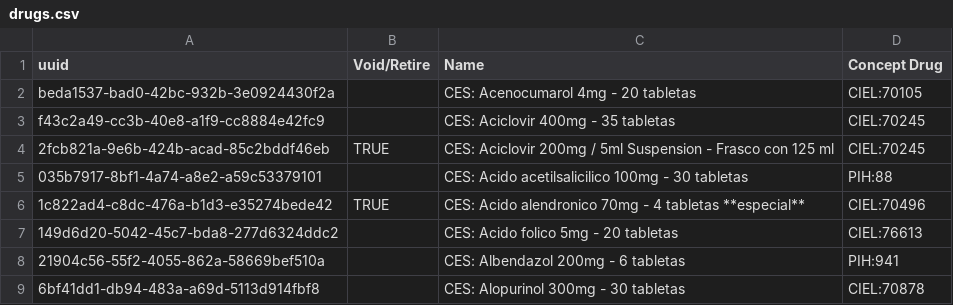
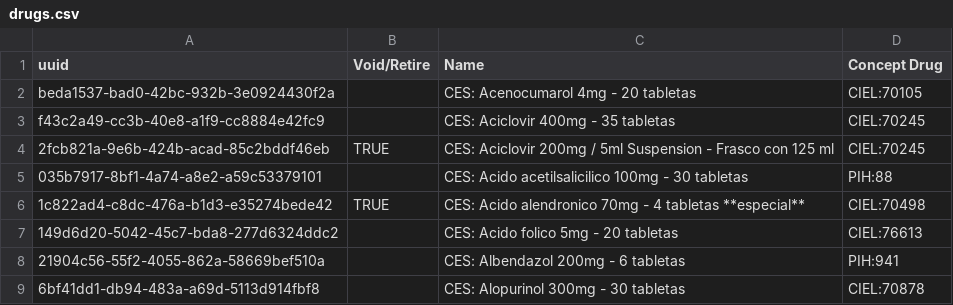
Before and after one commit to PIH/openmrs-config-ces, a CSV file: configuration/drugs/drugs.csv, drawn as a sheet; only a part is shown.

Commit message:
UHM-9071 Switched Alendronic acid concept and retired the drug

```diff
--- a/configuration/drugs/drugs.csv
+++ b/configuration/drugs/drugs.csv
@@ -5,3 +5,3 @@ f43c2a49-cc3b-40e8-a1f9-cc8884e42fc9,,CES: Aciclovir 400mg - 35 tabletas,CIEL:70
 035b7917-8bf1-4a74-a8e2-a59c53379101,,CES: Acido acetilsalicilico 100mg - 30 tabletas,PIH:88
-1c822ad4-c8dc-476a-b1d3-e35274bede42,TRUE,CES: Acido alendronico 70mg - 4 tabletas **especial**,CIEL:70496
+1c822ad4-c8dc-476a-b1d3-e35274bede42,TRUE,CES: Acido alendronico 70mg - 4 tabletas **especial**,CIEL:70498
 149d6d20-5042-45c7-bda8-277d6324ddc2,,CES: Acido folico 5mg - 20 tabletas,CIEL:76613
```
Also changed, not shown: 1 other file.
